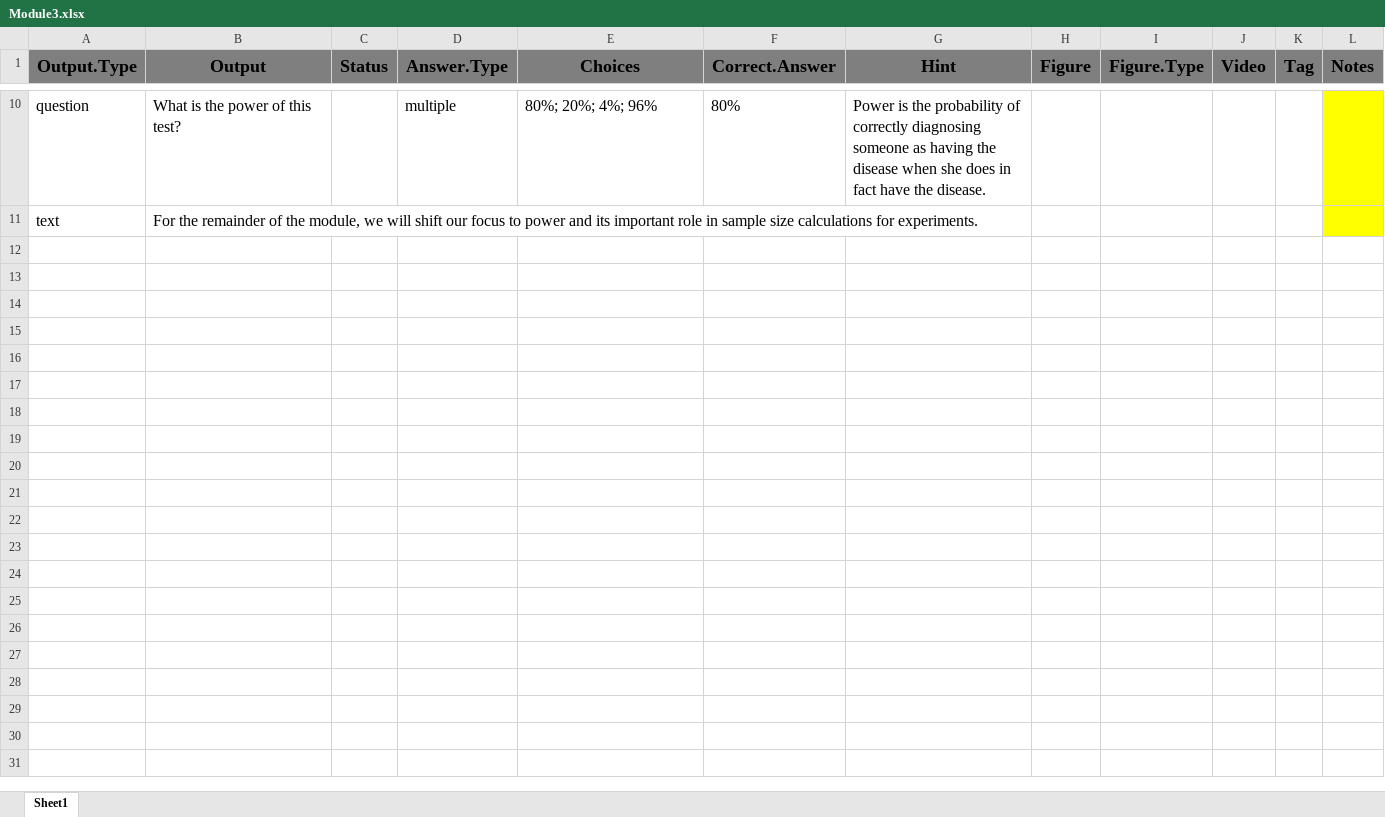
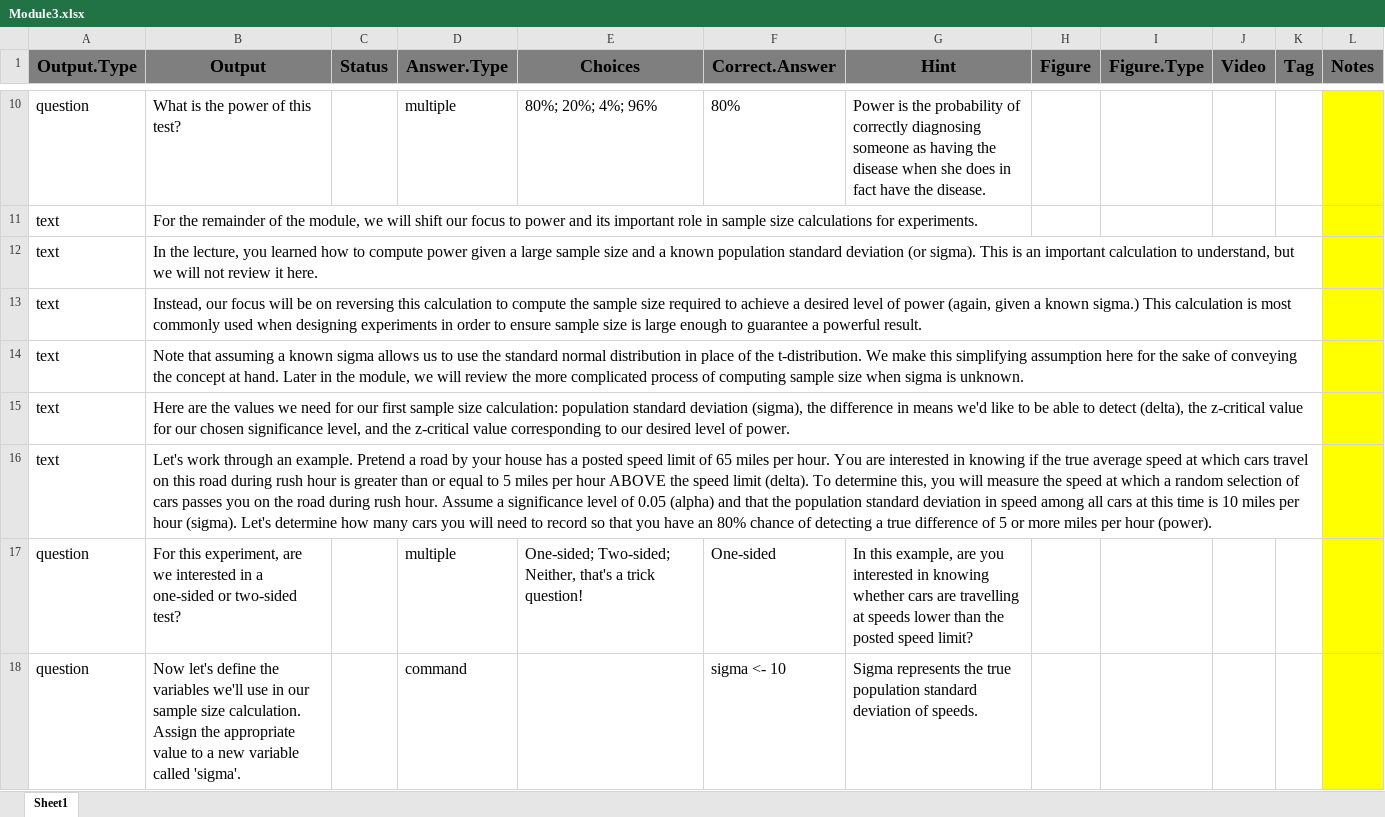
Before and after one commit to ncarchedi/swirl_OLD, an Excel workbook: inst/Courses/Mathematical_Biostatistics_Boot_Camp_2/Module3.xlsx, sheet Sheet1, drawn as a sheet; only a part is shown, gaps mark what is left out; values as stored, in another font and other column widths than the file's, no borders; conditional formats not drawn; the diff covers the shown part only; the diff names each change by its address in the sheet, - before the commit and + after, or states it on an @@ line.

Commit message:
updates to boot camp 2 module 3

```diff
--- a/inst/Courses/Mathematical_Biostatistics_Boot_Camp_2/Module3.xlsx (sheet Sheet1)
+++ b/inst/Courses/Mathematical_Biostatistics_Boot_Camp_2/Module3.xlsx (sheet Sheet1)
+row 12: text | In the lecture, you learned how to compute power given a large sample size and a known population standard deviation (or sigma). This is an important calculation to understand, but we will not review it here.
+row 13: text | Instead, our focus will be on reversing this calculation to compute the sample size required to achieve a desired level of power (again, given a known sigma.) This calculation is most commonly used when designing experiments in order to ensure sample size is large enough to guarantee a powerful result.
+row 14: text | Note that assuming a known sigma allows us to use the standard normal distribution in place of the t-distribution. We make this simplifying assumption here for the sake of conveying the concept at hand. Later in the module, we will review the more complicated process of computing sample size when sigma is unknown.
+row 15: text | Here are the values we need for our first sample size calculation: population standard deviation (sigma), the difference in means we'd like to be able to detect (delta), the z-critical value for our chosen significance level, and the z-critical value corresponding to our desired level of power.
+row 16: text | Let's work through an example. Pretend a road by your house has a posted speed limit of 65 miles per hour. You are interested in knowing if the true average speed at which cars travel on this road during rush hour is greater than or equal to 5 miles per hour ABOVE the speed limit (delta). To determine this, you will measure the speed at which a random selection of cars passes you on the road during rush hour. Assume a significance level of 0.05 (alpha) and that the population standard deviation in speed among all cars at this time is 10 miles per hour (sigma). Let's determine how many cars you will need to record so that you have an 80% chance of detecting a true difference of 5 or more miles per hour (power).
+row 17: question | For this experiment, are we interested in a one-sided or two-sided test? |  | multiple | One-sided; Two-sided; Neither, that's a trick question! | One-sided | In this example, are you interested in knowing whether cars are travelling at speeds lower than the posted speed limit?
+row 18: question | Now let's define the variables we'll use in our sample size calculation. Assign the appropriate value to a new variable called 'sigma'. |  | command |  | sigma <- 10 | Sigma represents the true population standard deviation of speeds.
```
Also changed, not shown: 6 added rows elsewhere in this sheet, 1 other file.
